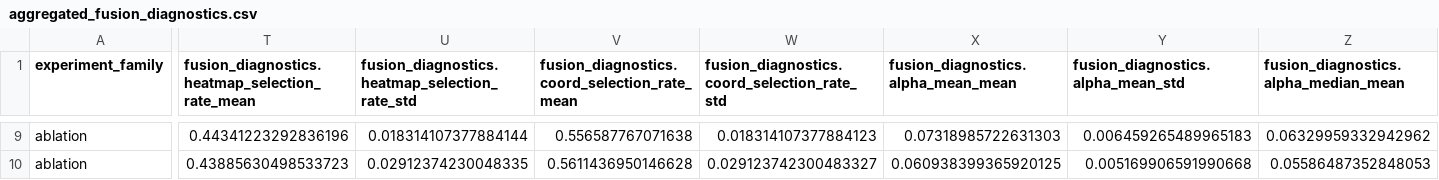
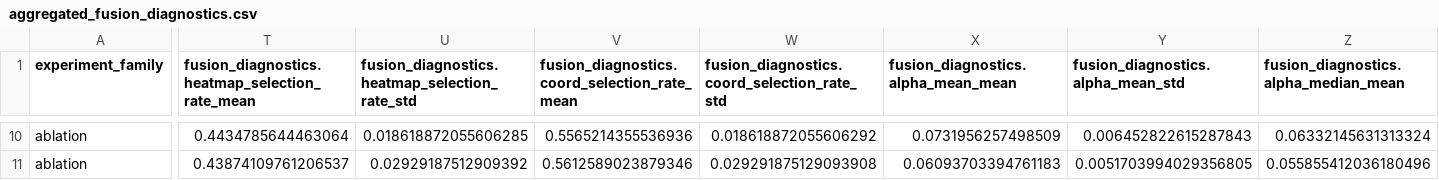
Before and after one commit to Brandon-MacGillivray/CSC4006_research_software, a CSV file: docs/aggregated_results/aggregated_fusion_diagnostics.csv, drawn as a sheet; only a part is shown, gaps mark what is left out; addresses are those after the commit; the diff covers the shown part only; the diff names each change by its address in the sheet, - before the commit and + after, or states it on an @@ line.

```diff
--- a/docs/aggregated_results/aggregated_fusion_diagnostics.csv
+++ b/docs/aggregated_results/aggregated_fusion_diagnostics.csv
-T10: 0.44341223292836196
+T10: 0.4434785644463064
-U10: 0.018314107377884144
+U10: 0.018618872055606285
-V10: 0.556587767071638
+V10: 0.5565214355536936
-W10: 0.018314107377884123
+W10: 0.018618872055606292
-X10: 0.07318985722631303
+X10: 0.0731956257498509
-Y10: 0.006459265489965183
+Y10: 0.006452822615287843
-Z10: 0.06329959332942962
+Z10: 0.06332145631313324
-T11: 0.43885630498533723
+T11: 0.43874109761206537
-U11: 0.02912374230048335
+U11: 0.02929187512909392
-V11: 0.5611436950146628
+V11: 0.5612589023879346
-W11: 0.029123742300483327
+W11: 0.029291875129093908
-X11: 0.060938399365920125
+X11: 0.06093703394761183
-Y11: 0.005169906591990668
+Y11: 0.0051703994029356805
-Z11: 0.05586487352848053
+Z11: 0.055855412036180496
```
Also changed, not shown: 1 added row and 84 edited cells elsewhere in this file, docs/aggregated_results/aggregated_accuracy.csv, docs/aggregated_results/aggregated_branch_ablation.csv, 3 other files.
